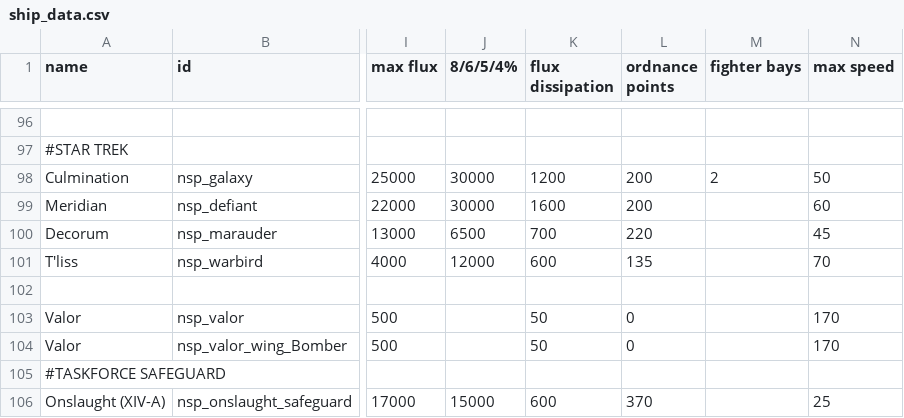
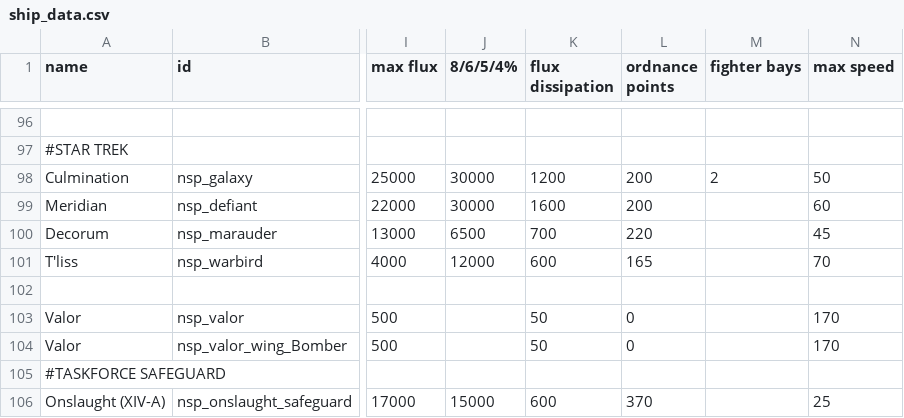
Before and after one commit to NEONN1111/XXARRA-S-VARIETY-PACK, a CSV file: data/hulls/ship_data.csv, drawn as a sheet; only a part is shown, gaps mark what is left out; the diff names each change by its address in the sheet, - before the commit and + after, or states it on an @@ line.

```diff
--- a/data/hulls/ship_data.csv
+++ b/data/hulls/ship_data.csv
-L101 (ordnance points): 135
+L101 (ordnance points): 165
```
Also changed, not shown: 1 other file.
